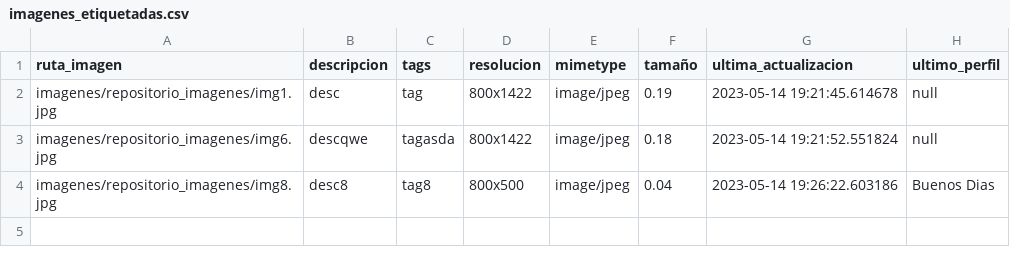
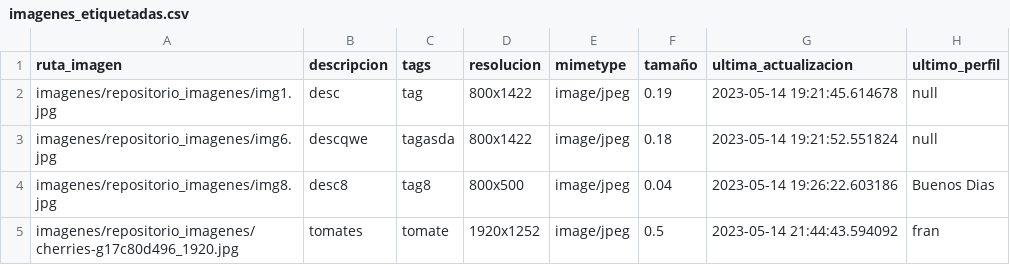
Before and after one commit to mayraPeguinho/unlpImage, a CSV file: datos/imagenes_etiquetadas.csv, drawn as a sheet; the diff names each change by its address in the sheet, - before the commit and + after, or states it on an @@ line.

Commit message:
Algunas nuevas imagenes, ultimos retoques en editar_perfil

```diff
--- a/datos/imagenes_etiquetadas.csv
+++ b/datos/imagenes_etiquetadas.csv
+row 5: imagenes/repositorio_imagenes/cherries-g17c80d496_1920.jpg | tomates | tomate | 1920x1252 | image/jpeg | 0.5 | 2023-05-14 21:44:43.594092 | fran
```
Also changed, not shown: logs/logs.csv, 7 other files.
